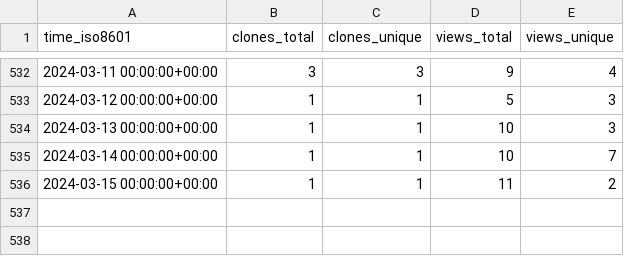
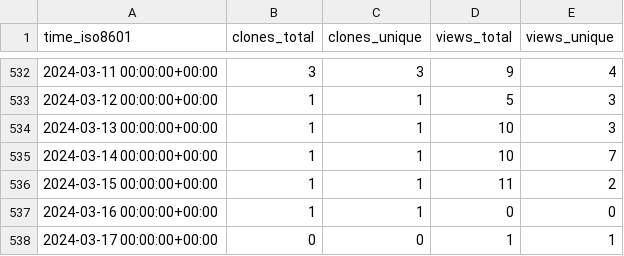
Before and after one commit to marcin-l/PegaDevTools, a CSV file: marcin-l/PegaDevTools/ghrs-data/views_clones_aggregate.csv, drawn as a sheet; only a part is shown, gaps mark what is left out.

```diff
--- a/marcin-l/PegaDevTools/ghrs-data/views_clones_aggregate.csv
+++ b/marcin-l/PegaDevTools/ghrs-data/views_clones_aggregate.csv
@@ -536 +536,3 @@ time_iso8601,clones_total,clones_unique,views_total,views_unique
 2024-03-15 00:00:00+00:00,1,1,11,2
+2024-03-16 00:00:00+00:00,1,1,0,0
+2024-03-17 00:00:00+00:00,0,0,1,1
```
Also changed, not shown: 1 other file.
